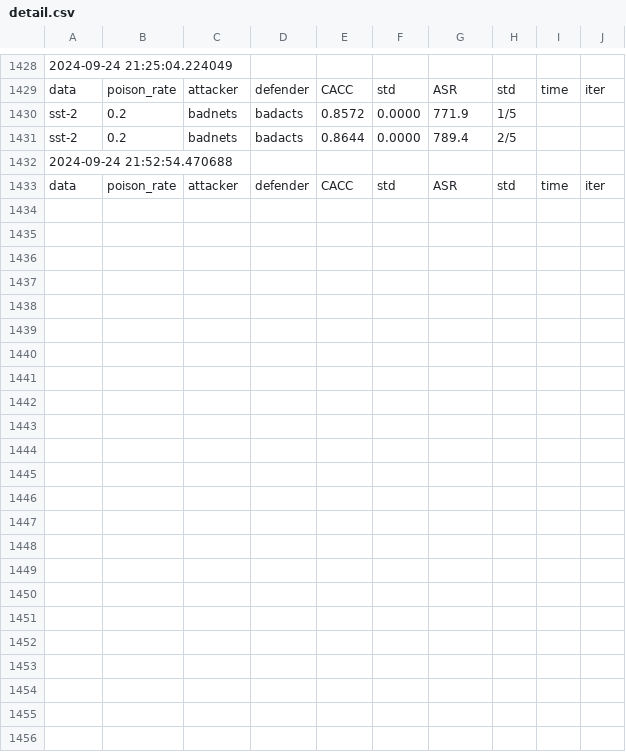
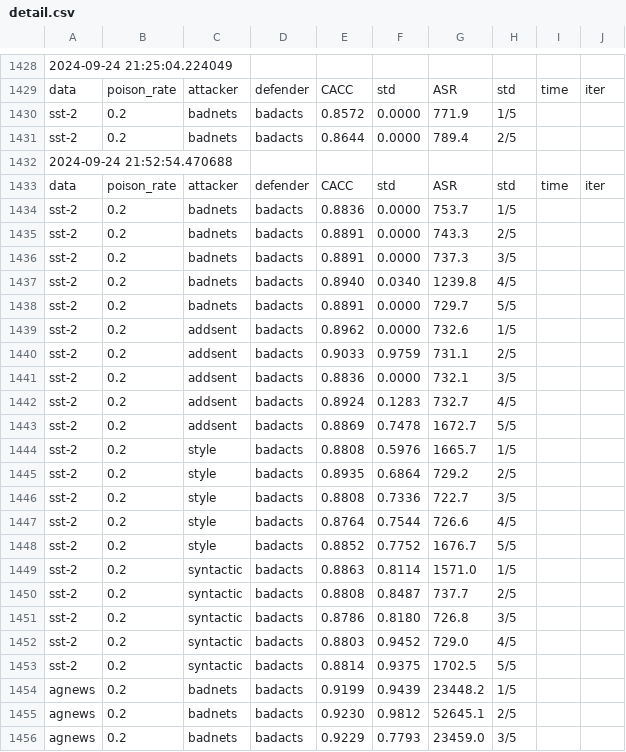
Before and after one commit to bettyzry/LBD, a CSV file: results/detail.csv, drawn as a sheet; only a part is shown, gaps mark what is left out.

```diff
--- a/results/detail.csv
+++ b/results/detail.csv
@@ -1433 +1433,24 @@ sst-2,0.2,badnets,badacts,0.8644,0.0000,789.4,2/5
 data,poison_rate,attacker,defender,CACC,std,ASR,std,time,iter
+sst-2,0.2,badnets,badacts,0.8836,0.0000,753.7,1/5
+sst-2,0.2,badnets,badacts,0.8891,0.0000,743.3,2/5
+sst-2,0.2,badnets,badacts,0.8891,0.0000,737.3,3/5
+sst-2,0.2,badnets,badacts,0.8940,0.0340,1239.8,4/5
+sst-2,0.2,badnets,badacts,0.8891,0.0000,729.7,5/5
+sst-2,0.2,addsent,badacts,0.8962,0.0000,732.6,1/5
+sst-2,0.2,addsent,badacts,0.9033,0.9759,731.1,2/5
+sst-2,0.2,addsent,badacts,0.8836,0.0000,732.1,3/5
+sst-2,0.2,addsent,badacts,0.8924,0.1283,732.7,4/5
+sst-2,0.2,addsent,badacts,0.8869,0.7478,1672.7,5/5
+sst-2,0.2,style,badacts,0.8808,0.5976,1665.7,1/5
+sst-2,0.2,style,badacts,0.8935,0.6864,729.2,2/5
+sst-2,0.2,style,badacts,0.8808,0.7336,722.7,3/5
+sst-2,0.2,style,badacts,0.8764,0.7544,726.6,4/5
+sst-2,0.2,style,badacts,0.8852,0.7752,1676.7,5/5
+sst-2,0.2,syntactic,badacts,0.8863,0.8114,1571.0,1/5
+sst-2,0.2,syntactic,badacts,0.8808,0.8487,737.7,2/5
+sst-2,0.2,syntactic,badacts,0.8786,0.8180,726.8,3/5
+sst-2,0.2,syntactic,badacts,0.8803,0.9452,729.0,4/5
+sst-2,0.2,syntactic,badacts,0.8814,0.9375,1702.5,5/5
+agnews,0.2,badnets,badacts,0.9199,0.9439,23448.2,1/5
+agnews,0.2,badnets,badacts,0.9230,0.9812,52645.1,2/5
+agnews,0.2,badnets,badacts,0.9229,0.7793,23459.0,3/5
```
Also changed, not shown: results/sum.csv, 6 other files.
